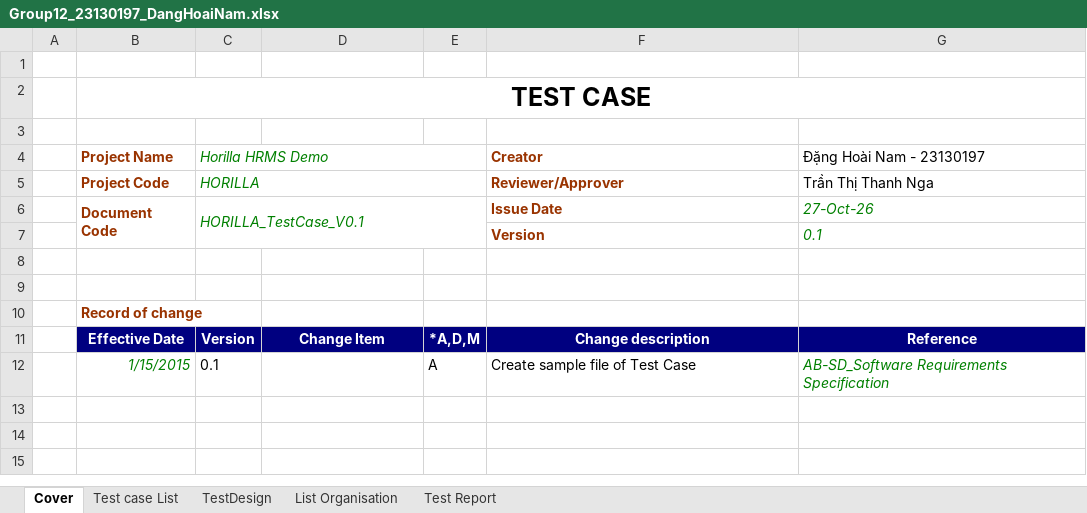
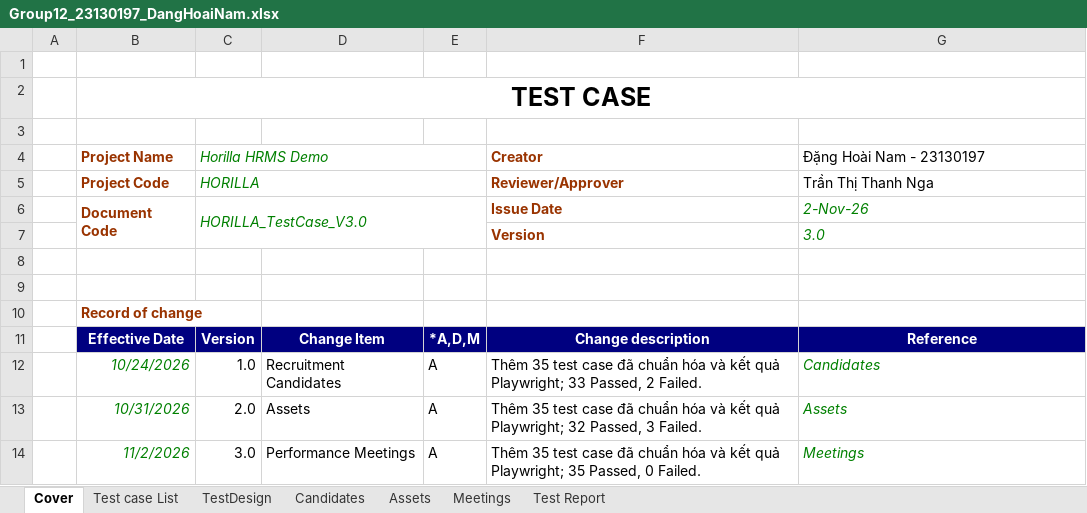
Before and after one commit to Oneloc123/softwareTesting, an Excel workbook: Group12_23130197_DangHoaiNam.xlsx, sheet Cover, drawn as a sheet; values as stored, in another font and other column widths than the file's, no borders; charts and pictures not drawn; removed rows and columns are numbered as before the commit, all else as after; the diff names each change by its address in the sheet, - before the commit and + after, or states it on an @@ line.

```diff
--- a/Group12_23130197_DangHoaiNam.xlsx (sheet Cover)
+++ b/Group12_23130197_DangHoaiNam.xlsx (sheet Cover)
-sheet tab: List Organisation
+sheet tab: Candidates
+sheet tab: Assets
+sheet tab: Meetings
-C6 (Horilla HRMS Demo): HORILLA_TestCase_V0.1
+C6 (Horilla HRMS Demo): HORILLA_TestCase_V3.0
-G6 (Đặng Hoài Nam - 23130197): 27-Oct-26
+G6 (Đặng Hoài Nam - 23130197): 2-Nov-26
-G7 (Đặng Hoài Nam - 23130197): 0.1
+G7 (Đặng Hoài Nam - 23130197): 3.0
-row 12:  | 1/15/2015 | 0.1 |  | A | Create sample file of Test Case | AB-SD_Software Requirements Specification
+row 12:  | 10/24/2026 | 1.0 | Recruitment Candidates | A | Thêm 35 test case đã chuẩn hóa và kết quả Playwright; 33 Passed, 2 Failed. | Candidates
+row 13:  | 10/31/2026 | 2.0 | Assets | A | Thêm 35 test case đã chuẩn hóa và kết quả Playwright; 32 Passed, 3 Failed. | Assets
+row 14:  | 11/2/2026 | 3.0 | Performance Meetings | A | Thêm 35 test case đã chuẩn hóa và kết quả Playwright; 35 Passed, 0 Failed. | Meetings
```
Also changed, not shown: sheet TestDesign, sheet Test Report, sheet Test case List, formulas that keep their value, charts or pictures, 1 other file.
